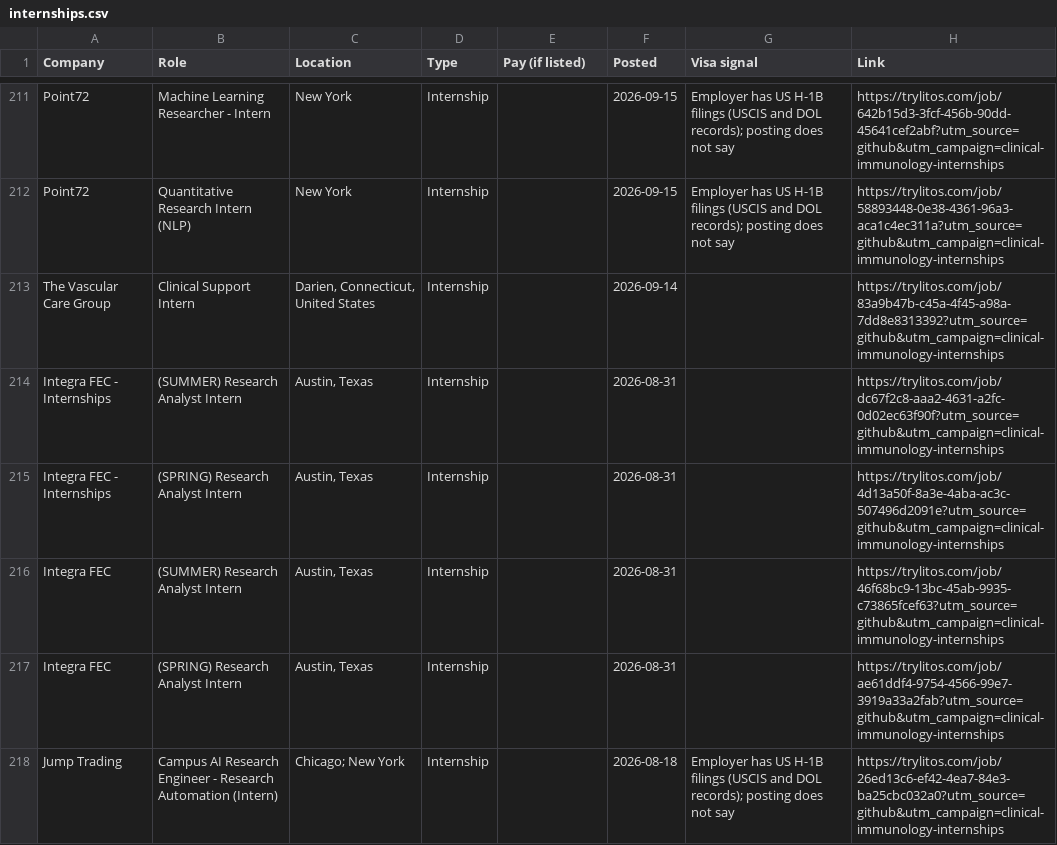
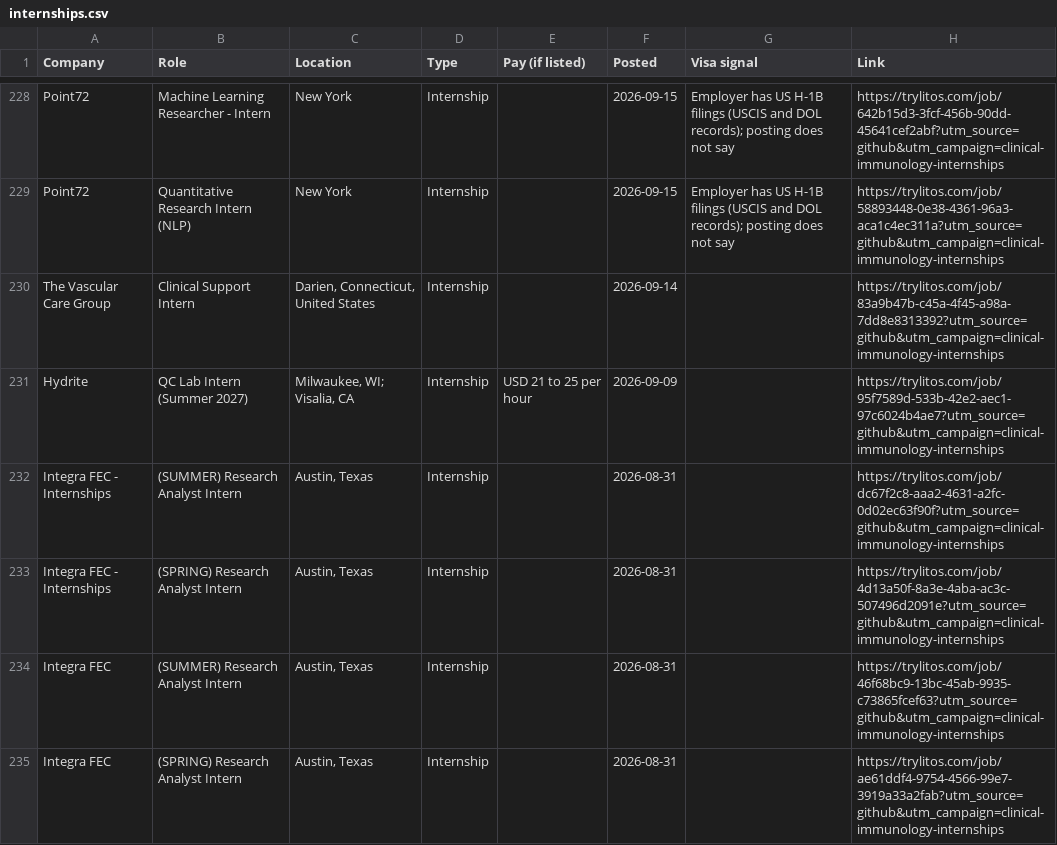
Before and after one commit to mehek-builds/Clinical-and-Immunology-Jobs, a CSV file: csv/internships.csv, drawn as a sheet; only a part is shown, gaps mark what is left out; the shorter side is filled out with more unchanged rows; the diff covers the shown part only; the diff names each change by its address in the sheet, - before the commit and + after, or states it on an @@ line.

```diff
--- a/csv/internships.csv
+++ b/csv/internships.csv
+row 231: Hydrite | QC Lab Intern (Summer 2027) | Milwaukee, WI; Visalia, CA | Internship | USD 21 to 25 per hour | 2026-09-09 |  | https://trylitos.com/job/95f7589d-533b-42e2-aec1-97c6024b4ae7?utm_source=github&utm_campaign=clinical-immunology-internships
```
Also changed, not shown: 19 added rows and 1 removed row elsewhere in this file, csv/all.csv, csv/clinical.csv, 3 other files.
